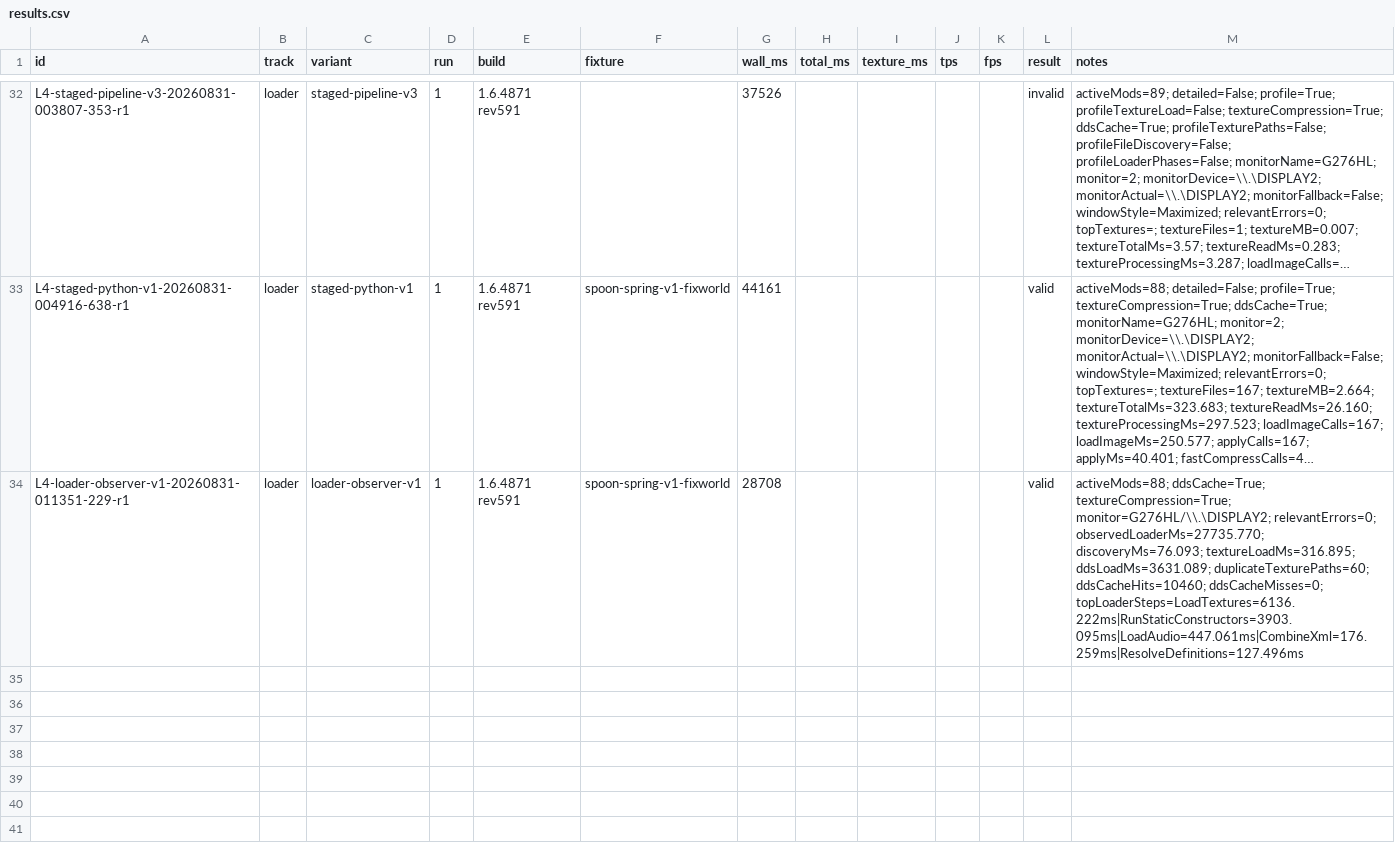
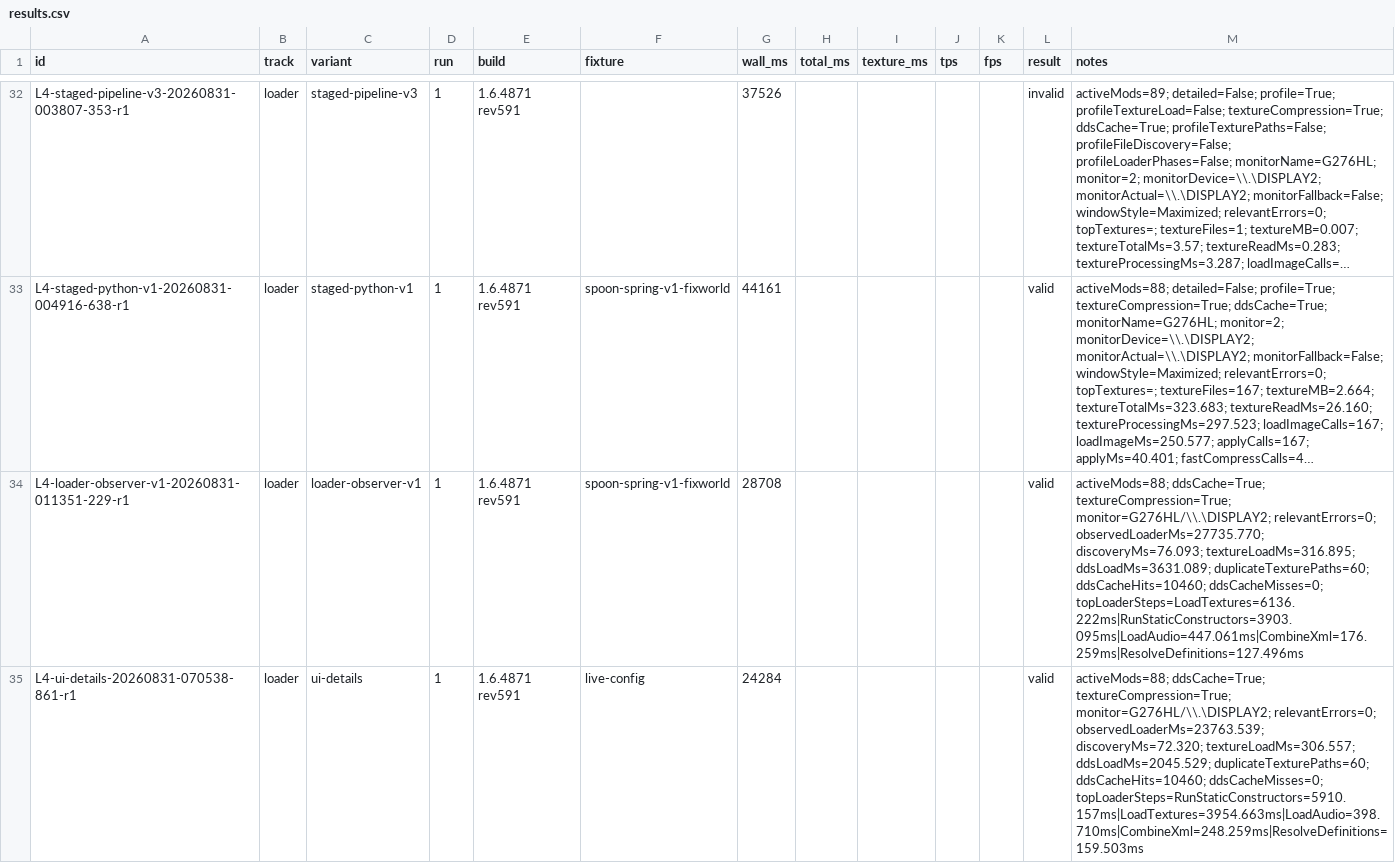
Before and after one commit to SmolBlackHole/FixWorld, a CSV file: benchmarks/results.csv, drawn as a sheet; only a part is shown, gaps mark what is left out; long unchanged cells end in …; the diff names each change by its address in the sheet, - before the commit and + after, or states it on an @@ line.

Commit message:
refactor: simplify loader observation

```diff
--- a/benchmarks/results.csv
+++ b/benchmarks/results.csv
+row 35: L4-ui-details-20260831-070538-861-r1 | loader | ui-details | 1 | 1.6.4871 rev591 | live-config | 24284 |  |  |  |  | valid | activeMods=88; ddsCache=True; textureCompression=True; monitor=G276HL/\\.\DISPLAY2; relevantErrors=0; observedLoaderMs=23763.539; discoveryMs=72.320; textureLoadMs=306.557; ddsLoadMs=2045.529; duplicateTexturePaths=60; ddsCacheHits=10460; ddsCacheMisses=0; topLoaderSteps=RunStaticConstructors=5910.157ms|LoadTextures=3954.663ms|LoadAudio=398.710ms|CombineXml=248.259ms|ResolveDefinitions=159.503ms
```
Also changed, not shown: 6 other files.
